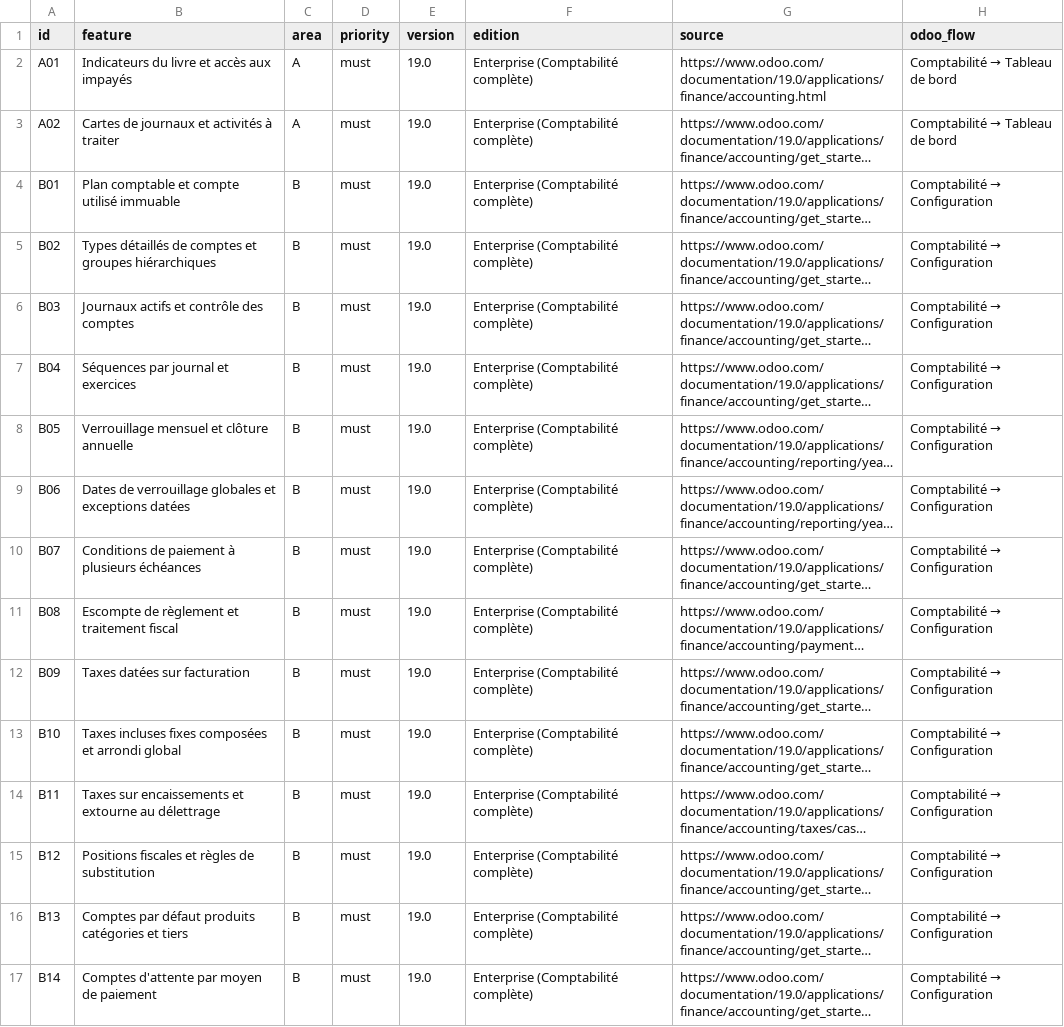
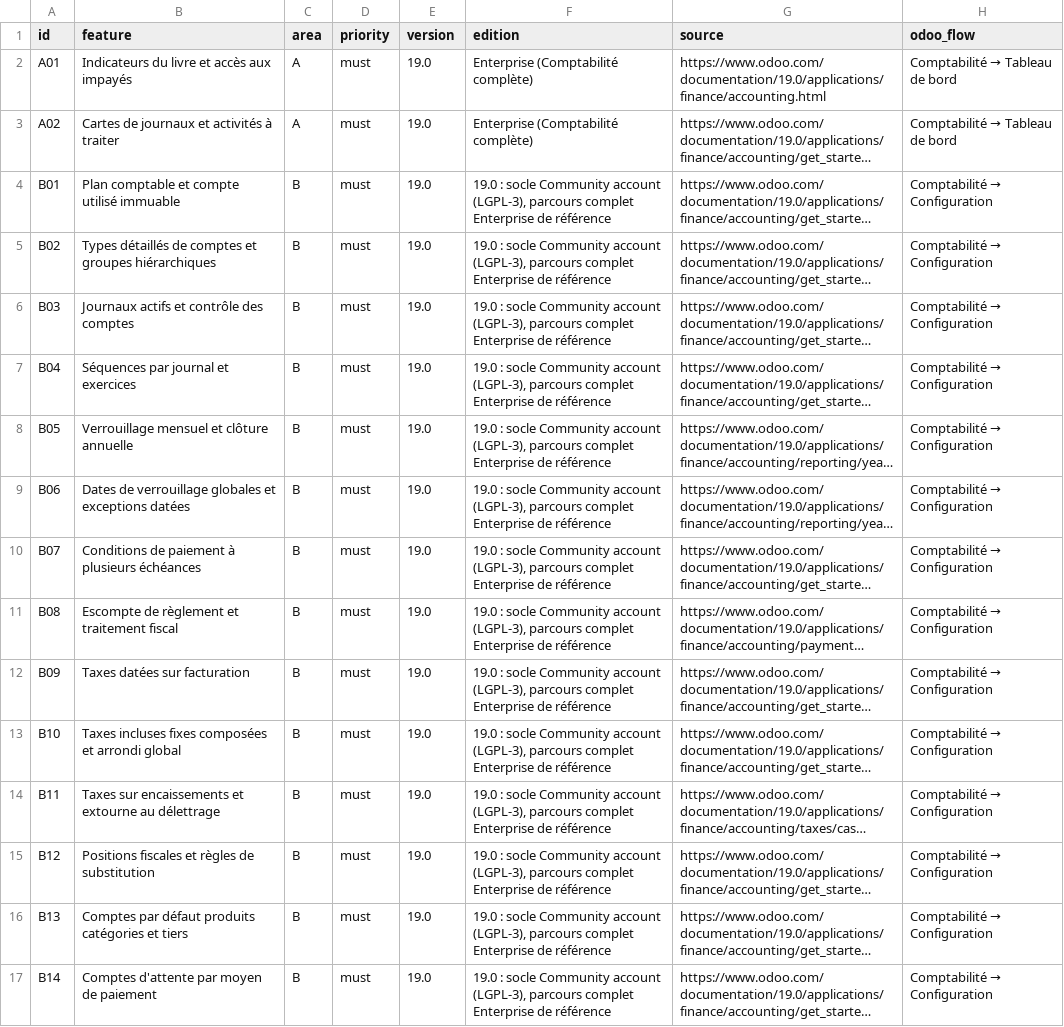
Before and after one commit to lisciandraj/Pro-manager-Gama, a CSV file: replica/accounting/features.csv, drawn as a sheet; only a part is shown; long unchanged cells end in …; the diff covers the shown part only; the diff names each change by its address in the sheet, - before the commit and + after, or states it on an @@ line.

Commit message:
fix(accounting): polish native forms and verify history navigation

```diff
--- a/replica/accounting/features.csv
+++ b/replica/accounting/features.csv
-F4:F17 (edition): Enterprise (Comptabilité complète)
+F4:F17 (edition): 19.0 : socle Community account (LGPL-3), parcours complet Enterprise de référence
```
Also changed, not shown: 38 edited cells elsewhere in this file, 11 other files.
